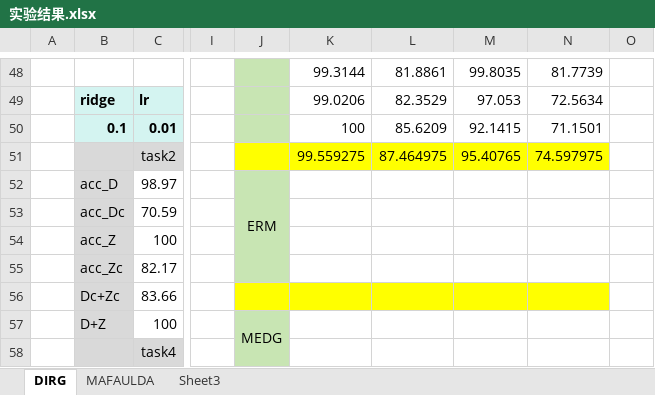
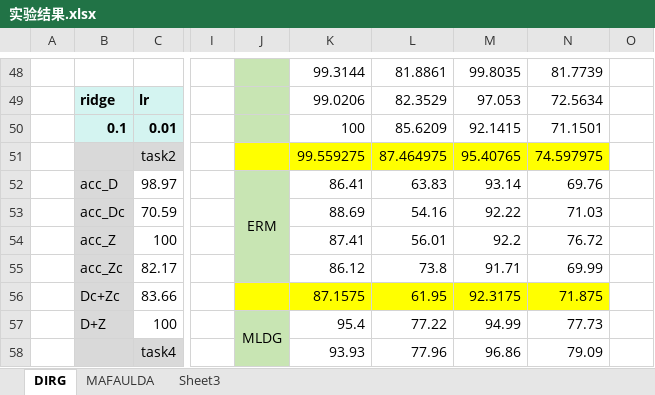
Before and after one commit to RiverOfLogic/MCFD-ML, an Excel workbook: 实验结果.xlsx, sheet DIRG, drawn as a sheet; only a part is shown, gaps mark what is left out; values as stored, in another font and other column widths than the file's, no borders; the diff covers the shown part only; the diff names each change by its address in the sheet, - before the commit and + after, or states it on an @@ line.

```diff
--- a/实验结果.xlsx (sheet DIRG)
+++ b/实验结果.xlsx (sheet DIRG)
-K52: (empty)
+K52: 86.41
-L52: (empty)
+L52: 63.83
-M52: (empty)
+M52: 93.14
-N52: (empty)
+N52: 69.76
-K53: (empty)
+K53: 88.69
-L53: (empty)
+L53: 54.16
-M53: (empty)
+M53: 92.22
-N53: (empty)
+N53: 71.03
-K54: (empty)
+K54: 87.41
-L54: (empty)
+L54: 56.01
-M54: (empty)
+M54: 92.2
-N54: (empty)
+N54: 76.72
-K55: (empty)
+K55: 86.12
-L55: (empty)
+L55: 73.8
-M55: (empty)
+M55: 91.71
-N55: (empty)
+N55: 69.99
-K56: (empty)
+K56: 87.1575
-L56: (empty)
+L56: 61.95
-M56: (empty)
+M56: 92.3175
-N56: (empty)
+N56: 71.875
-J57: MEDG
+J57: MLDG
-K57: (empty)
+K57: 95.4
-L57: (empty)
+L57: 77.22
-M57: (empty)
+M57: 94.99
-N57: (empty)
+N57: 77.73
-K58: (empty)
+K58: 93.93
-L58: (empty)
+L58: 77.96
-M58: (empty)
+M58: 96.86
-N58: (empty)
+N58: 79.09
```
Also changed, not shown: 1 added row and 21 edited cells elsewhere in this sheet, sheet MAFAULDA, sheet Sheet3, 21 other files.
